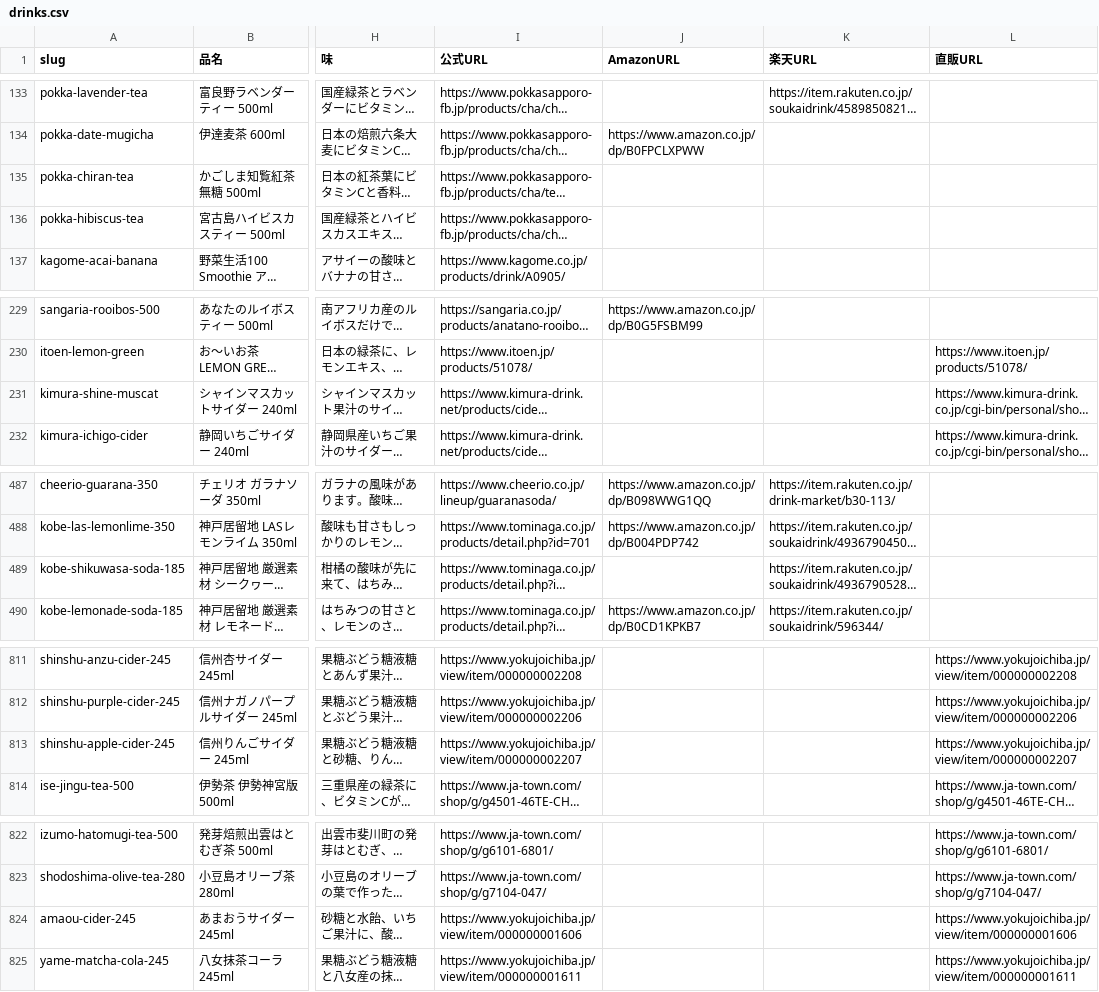
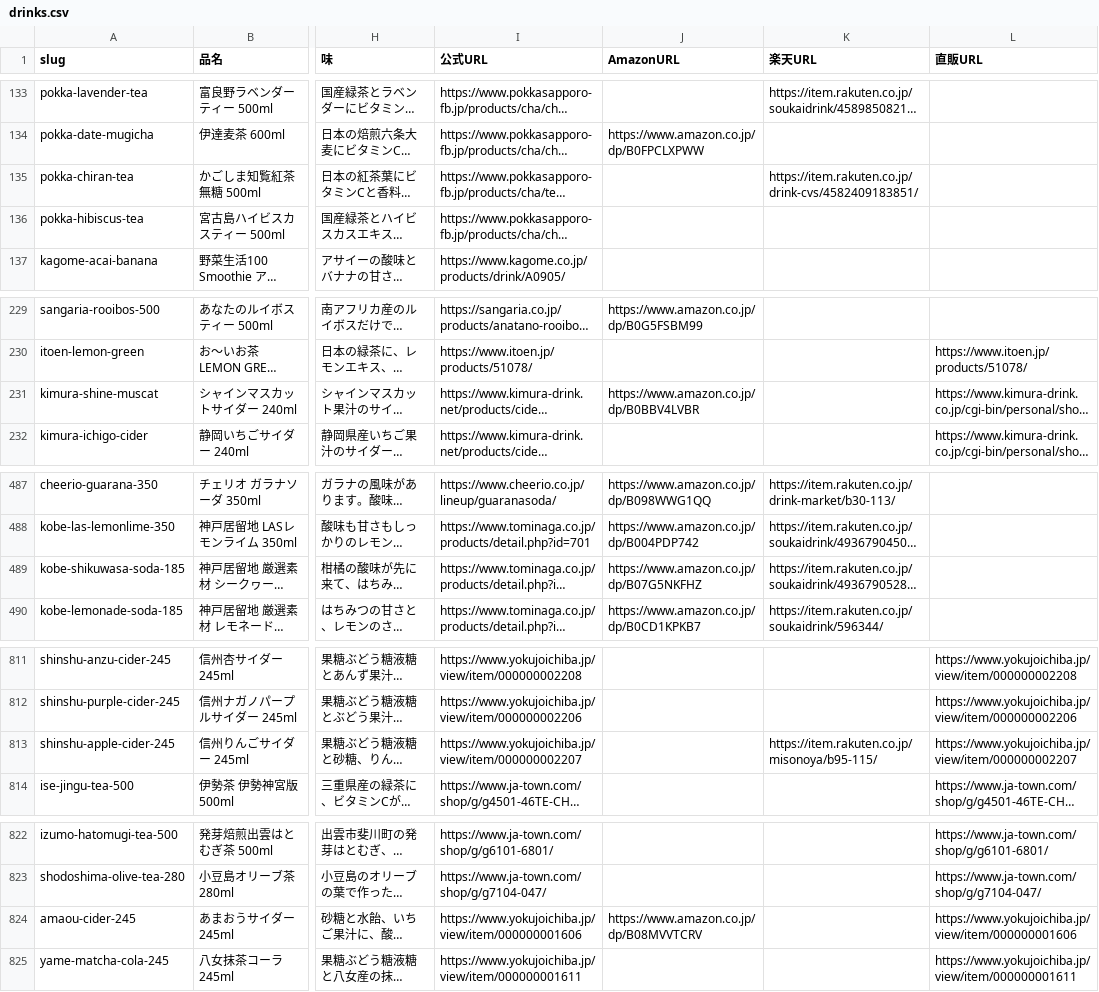
Before and after one commit to umisora/sunsup, a CSV file: data/drinks.csv, drawn as a sheet; only a part is shown, gaps mark what is left out; long unchanged cells end in …; the diff covers the shown part only; the diff names each change by its address in the sheet, - before the commit and + after, or states it on an @@ line.

Commit message:
場のページに載っている飲み物に、Amazonと楽天のリンクを足す
SCENEの55本のうち、一致が取れた商品ページだけ data/drinks.csv の
AmazonURL / 楽天URL を埋めた。アフィリエイトタグは付けていない。
確信できないものは空のまま。

```diff
--- a/data/drinks.csv
+++ b/data/drinks.csv
-K135 (楽天URL): (empty)
+K135 (楽天URL): https://item.rakuten.co.jp/drink-cvs/4582409183851/
-J231 (AmazonURL): (empty)
+J231 (AmazonURL): https://www.amazon.co.jp/dp/B0BBV4LVBR
-J489 (AmazonURL): (empty)
+J489 (AmazonURL): https://www.amazon.co.jp/dp/B07G5NKFHZ
-K813 (楽天URL): (empty)
+K813 (楽天URL): https://item.rakuten.co.jp/misonoya/b95-115/
-J824 (AmazonURL): (empty)
+J824 (AmazonURL): https://www.amazon.co.jp/dp/B08MVVTCRV
```
Also changed, not shown: 23 edited cells elsewhere in this file.
